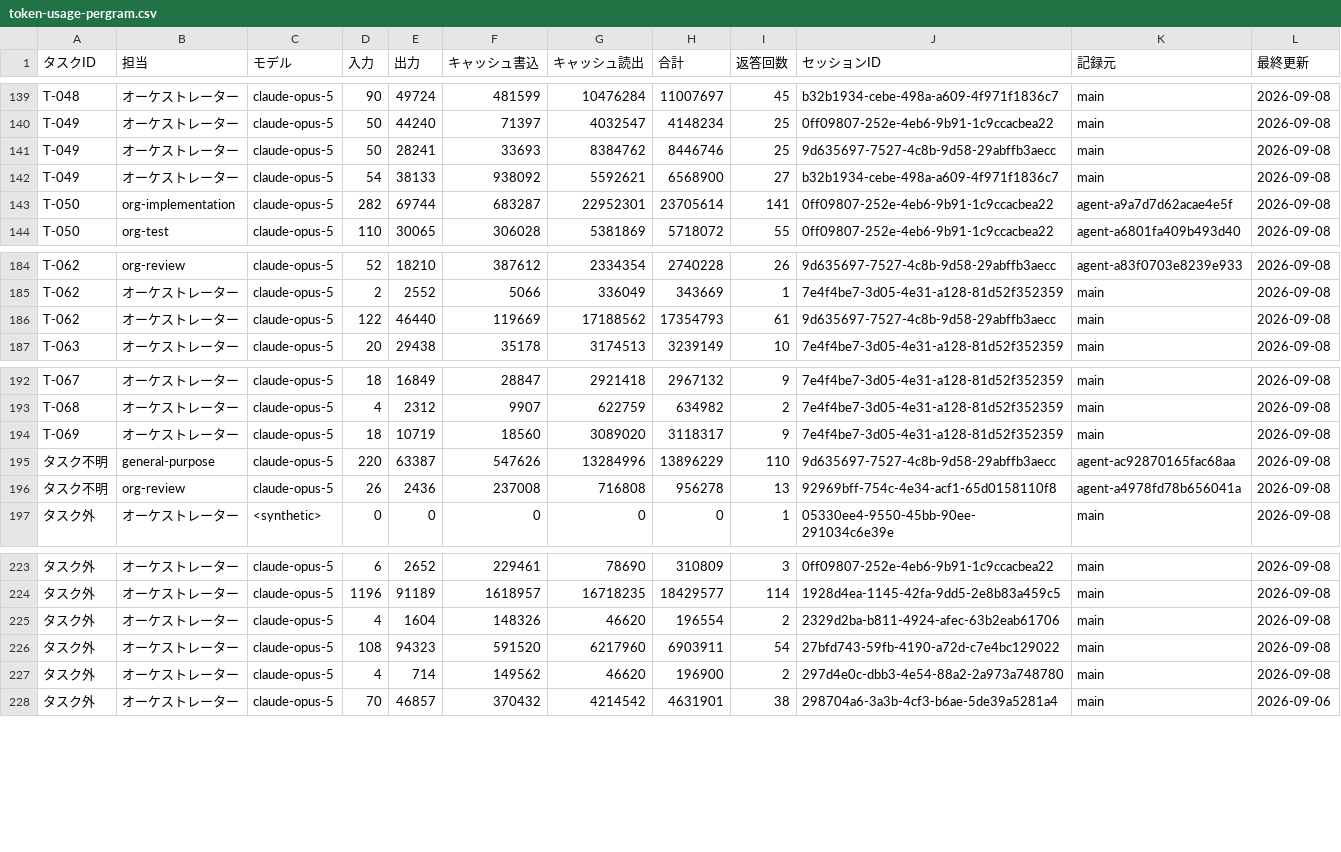
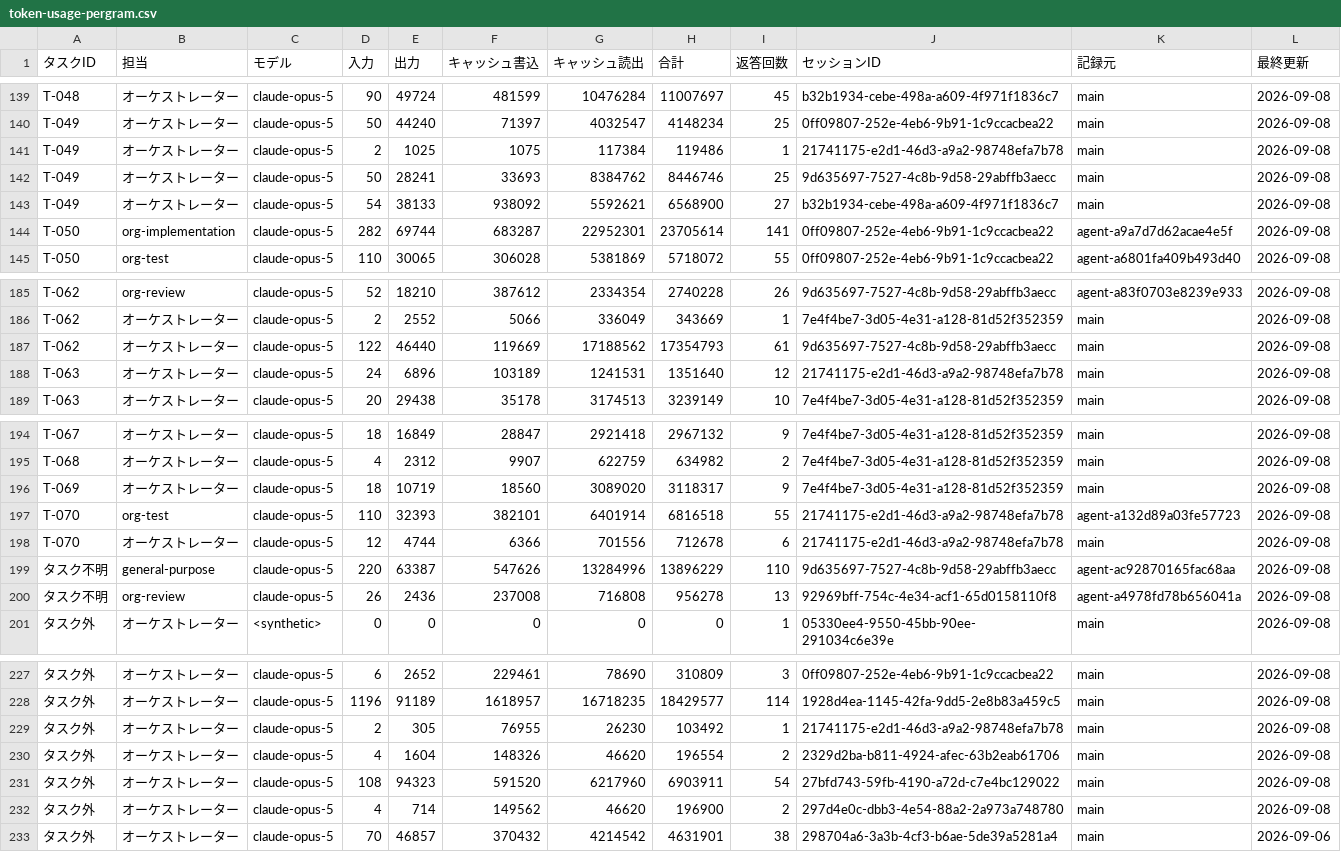
Before and after one commit to umiji/pergram, a CSV file: docs/token-usage-pergram.csv, drawn as a sheet; only a part is shown, gaps mark what is left out.

```diff
--- a/docs/token-usage-pergram.csv
+++ b/docs/token-usage-pergram.csv
@@ -140,2 +140,3 @@ T-048,オーケストレーター,claude-opus-5,90,49724,481599,10476284,1100769
 T-049,オーケストレーター,claude-opus-5,50,44240,71397,4032547,4148234,25,0ff09807-252e-4eb6-9b91-1c9ccacbea22,main,2026-09-08
+T-049,オーケストレーター,claude-opus-5,2,1025,1075,117384,119486,1,21741175-e2d1-46d3-a9a2-98748efa7b78,main,2026-09-08
 T-049,オーケストレーター,claude-opus-5,50,28241,33693,8384762,8446746,25,9d635697-7527-4c8b-9d58-29abffb3aecc,main,2026-09-08
@@ -186,2 +187,3 @@ T-062,オーケストレーター,claude-opus-5,2,2552,5066,336049,343669,1,7e4f
 T-062,オーケストレーター,claude-opus-5,122,46440,119669,17188562,17354793,61,9d635697-7527-4c8b-9d58-29abffb3aecc,main,2026-09-08
+T-063,オーケストレーター,claude-opus-5,24,6896,103189,1241531,1351640,12,21741175-e2d1-46d3-a9a2-98748efa7b78,main,2026-09-08
 T-063,オーケストレーター,claude-opus-5,20,29438,35178,3174513,3239149,10,7e4f4be7-3d05-4e31-a128-81d52f352359,main,2026-09-08
@@ -194,2 +196,4 @@ T-068,オーケストレーター,claude-opus-5,4,2312,9907,622759,634982,2,7e4f
 T-069,オーケストレーター,claude-opus-5,18,10719,18560,3089020,3118317,9,7e4f4be7-3d05-4e31-a128-81d52f352359,main,2026-09-08
+T-070,org-test,claude-opus-5,110,32393,382101,6401914,6816518,55,21741175-e2d1-46d3-a9a2-98748efa7b78,agent-a132d89a03fe57723,2026-09-08
+T-070,オーケストレーター,claude-opus-5,12,4744,6366,701556,712678,6,21741175-e2d1-46d3-a9a2-98748efa7b78,main,2026-09-08
 タスク不明,general-purpose,claude-opus-5,220,63387,547626,13284996,13896229,110,9d635697-7527-4c8b-9d58-29abffb3aecc,agent-ac92870165fac68aa,2026-09-08
@@ -224,2 +228,3 @@ T-069,オーケストレーター,claude-opus-5,18,10719,18560,3089020,3118317,9
 タスク外,オーケストレーター,claude-opus-5,1196,91189,1618957,16718235,18429577,114,1928d4ea-1145-42fa-9dd5-2e8b83a459c5,main,2026-09-08
+タスク外,オーケストレーター,claude-opus-5,2,305,76955,26230,103492,1,21741175-e2d1-46d3-a9a2-98748efa7b78,main,2026-09-08
 タスク外,オーケストレーター,claude-opus-5,4,1604,148326,46620,196554,2,2329d2ba-b811-4924-afec-63b2eab61706,main,2026-09-08
```
Also changed, not shown: docs/task-list-pergram.csv, 2 other files.
